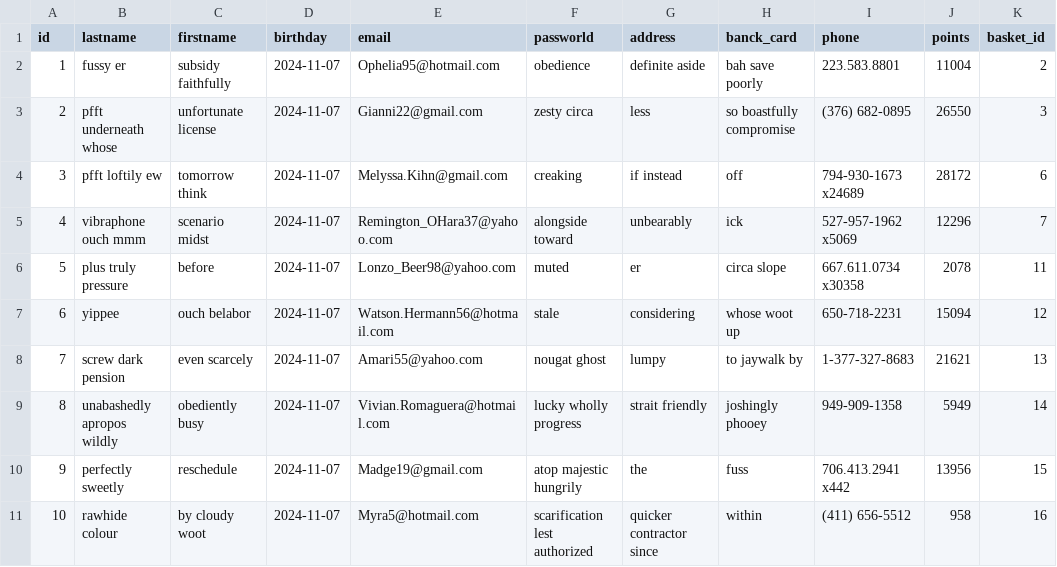
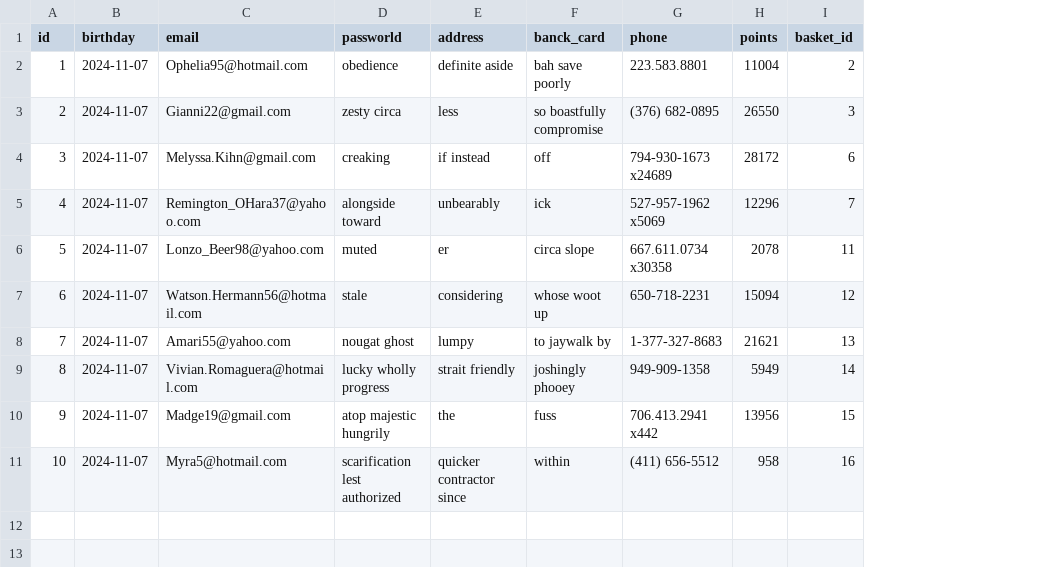
Before and after one commit to ZPyrolink/ecom-cdlja, a CSV file: src/main/resources/config/liquibase/fake-data/subscribed_clients.csv, drawn as a sheet; the diff names each change by its address in the sheet, - before the commit and + after, or states it on an @@ line.

```diff
--- a/src/main/resources/config/liquibase/fake-data/subscribed_clients.csv
+++ b/src/main/resources/config/liquibase/fake-data/subscribed_clients.csv
-column B (lastname), rows 2-11: fussy er | pfft underneath whose | pfft loftily ew | vibraphone ouch mmm | plus truly pressure | yippee | screw dark pension | unabashedly apropos wildly | perfectly sweetly | rawhide colour
-column C (firstname), rows 2-11: subsidy faithfully | unfortunate license | tomorrow think | scenario midst | before | ouch belabor | even scarcely | obediently busy | reschedule | by cloudy woot
```
Also changed, not shown: 8 other files.
